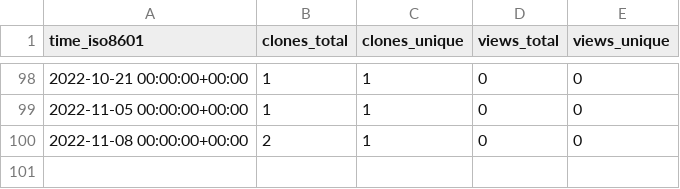
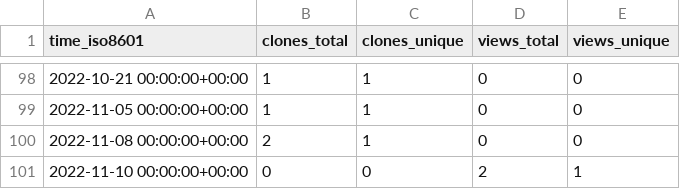
Before and after one commit to djmcgregor/GHRS_data, a CSV file: djmcgregor/djmcgregor.github.io/ghrs-data/views_clones_aggregate.csv, drawn as a sheet; only a part is shown, gaps mark what is left out; the diff names each change by its address in the sheet, - before the commit and + after, or states it on an @@ line.

```diff
--- a/djmcgregor/djmcgregor.github.io/ghrs-data/views_clones_aggregate.csv
+++ b/djmcgregor/djmcgregor.github.io/ghrs-data/views_clones_aggregate.csv
+row 101: 2022-11-10 00:00:00+00:00 | 0 | 0 | 2 | 1
```
Also changed, not shown: 1 other file.
